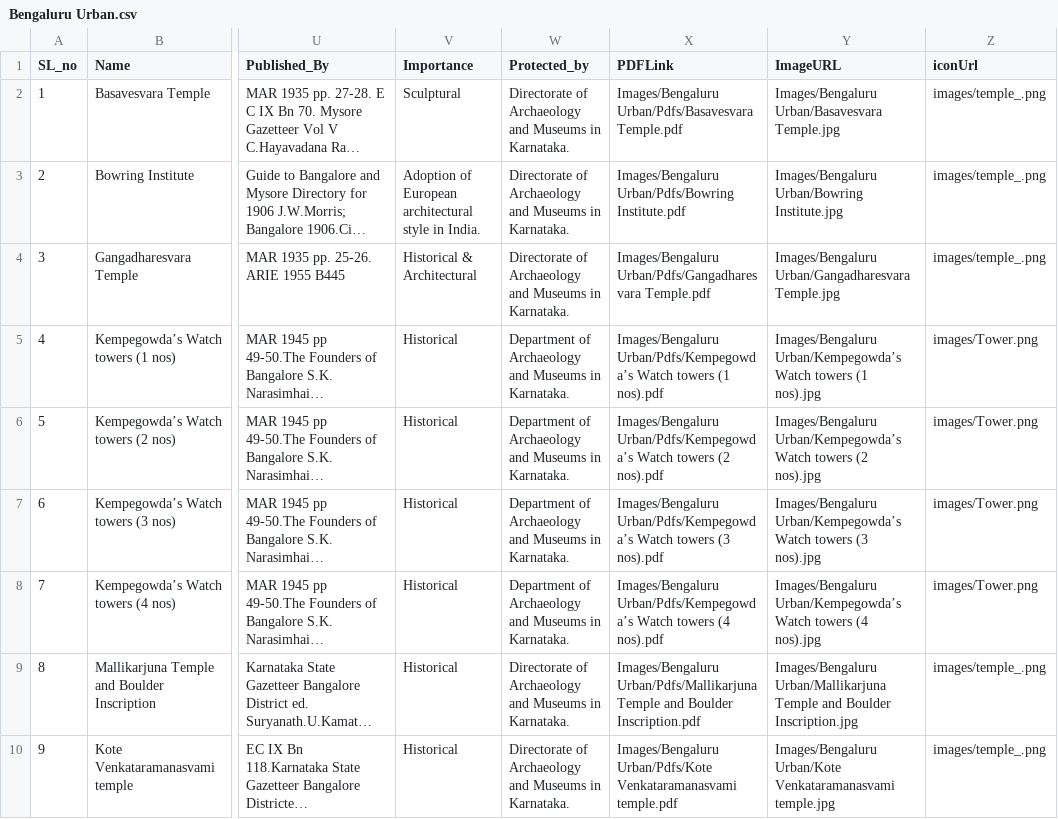
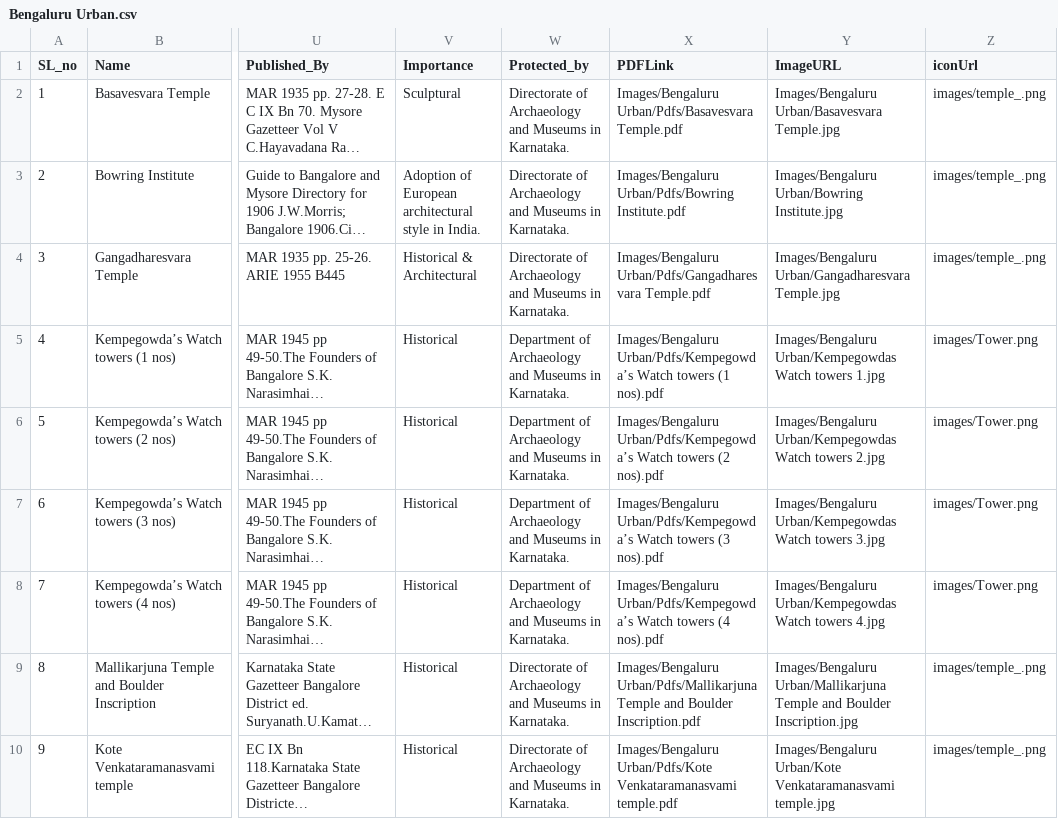
Before and after one commit to damh-kdh/KDH-GIS, a CSV file: csv/Bengaluru Urban.csv, drawn as a sheet; only a part is shown, gaps mark what is left out; long unchanged cells end in …; the diff names each change by its address in the sheet, - before the commit and + after, or states it on an @@ line.

```diff
--- a/csv/Bengaluru Urban.csv
+++ b/csv/Bengaluru Urban.csv
-Y5 (ImageURL): Images/Bengaluru Urban/Kempegowda’s Watch towers (1 nos).jpg
+Y5 (ImageURL): Images/Bengaluru Urban/Kempegowdas Watch towers 1.jpg
-Y6 (ImageURL): Images/Bengaluru Urban/Kempegowda’s Watch towers (2 nos).jpg
+Y6 (ImageURL): Images/Bengaluru Urban/Kempegowdas Watch towers 2.jpg
-Y7 (ImageURL): Images/Bengaluru Urban/Kempegowda’s Watch towers (3 nos).jpg
+Y7 (ImageURL): Images/Bengaluru Urban/Kempegowdas Watch towers 3.jpg
-Y8 (ImageURL): Images/Bengaluru Urban/Kempegowda’s Watch towers (4 nos).jpg
+Y8 (ImageURL): Images/Bengaluru Urban/Kempegowdas Watch towers 4.jpg
```
Also changed, not shown: 4 other files.
